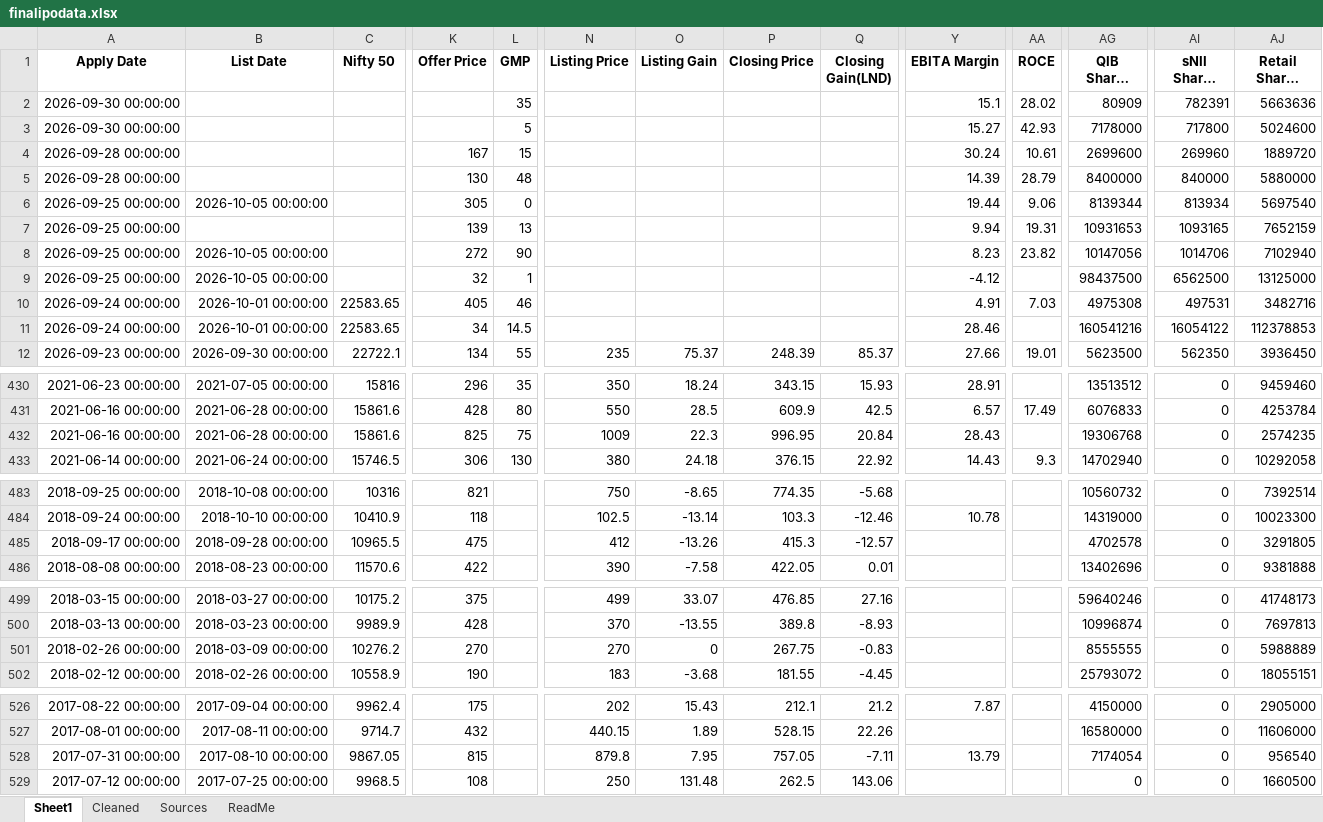
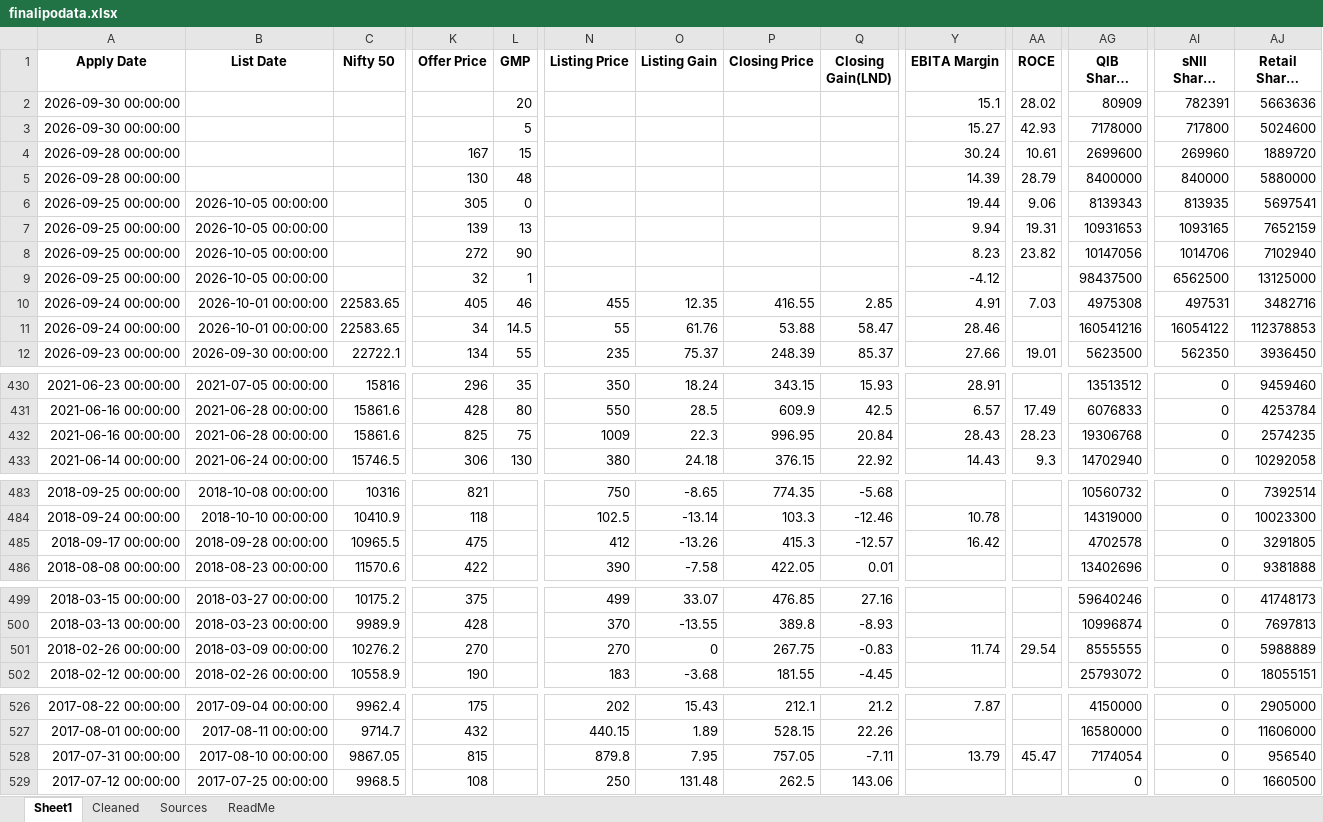
Before and after one commit to rohanbeingsocial/ipo-radar, an Excel workbook: ipodata/finalipodata.xlsx, sheet Sheet1, drawn as a sheet; only a part is shown, gaps mark what is left out; long unchanged cells end in …; values as stored, in another font and other column widths than the file's, no borders; the diff covers the shown part only; the diff names each change by its address in the sheet, - before the commit and + after, or states it on an @@ line.

```diff
--- a/ipodata/finalipodata.xlsx (sheet Sheet1)
+++ b/ipodata/finalipodata.xlsx (sheet Sheet1)
-L2 (GMP): 35
+L2 (GMP): 20
-AG6 (QIB Shares Offered): 8139344
+AG6 (QIB Shares Offered): 8139343
-AI6 (sNII Shares Offered): 813934
+AI6 (sNII Shares Offered): 813935
-AJ6 (Retail Shares Offered): 5697540
+AJ6 (Retail Shares Offered): 5697541
-B7 (List Date): (empty)
+B7 (List Date): 2026-10-05 00:00:00
-N10 (Listing Price): (empty)
+N10 (Listing Price): 455
-O10 (Listing Gain): (empty)
+O10 (Listing Gain): 12.35
-P10 (Closing Price): (empty)
+P10 (Closing Price): 416.55
-Q10 (Closing Gain(LND)): (empty)
+Q10 (Closing Gain(LND)): 2.85
-N11 (Listing Price): (empty)
+N11 (Listing Price): 55
-O11 (Listing Gain): (empty)
+O11 (Listing Gain): 61.76
-P11 (Closing Price): (empty)
+P11 (Closing Price): 53.88
-Q11 (Closing Gain(LND)): (empty)
+Q11 (Closing Gain(LND)): 58.47
-AA432 (ROCE): (empty)
+AA432 (ROCE): 28.23
-Y485 (EBITA Margin): (empty)
+Y485 (EBITA Margin): 16.42
-Y501 (EBITA Margin): (empty)
+Y501 (EBITA Margin): 11.74
-AA501 (ROCE): (empty)
+AA501 (ROCE): 29.54
-AA528 (ROCE): (empty)
+AA528 (ROCE): 45.47
```
Also changed, not shown: 1 edited cell elsewhere in this sheet, sheet Cleaned, sheet Sources, ipodata/finalipodata_expanded_20yr.xlsx, 40 other files.
